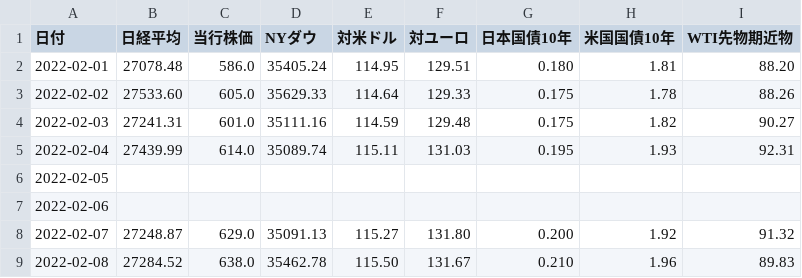
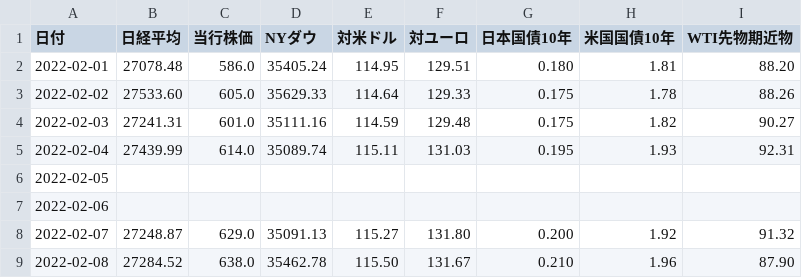
Before and after one commit to takuminishi0930/indicators, a CSV file: app/static/csv/2022-02.csv, drawn as a sheet.

Commit message:
modified

```diff
--- a/app/static/csv/2022-02.csv
+++ b/app/static/csv/2022-02.csv
@@ -8,2 +8,2 @@
 2022-02-07,27248.87,629.0,35091.13,115.27,131.80,0.200,1.92,91.32
-2022-02-08,27284.52,638.0,35462.78,115.50,131.67,0.210,1.96,89.83
+2022-02-08,27284.52,638.0,35462.78,115.50,131.67,0.210,1.96,87.90
```
